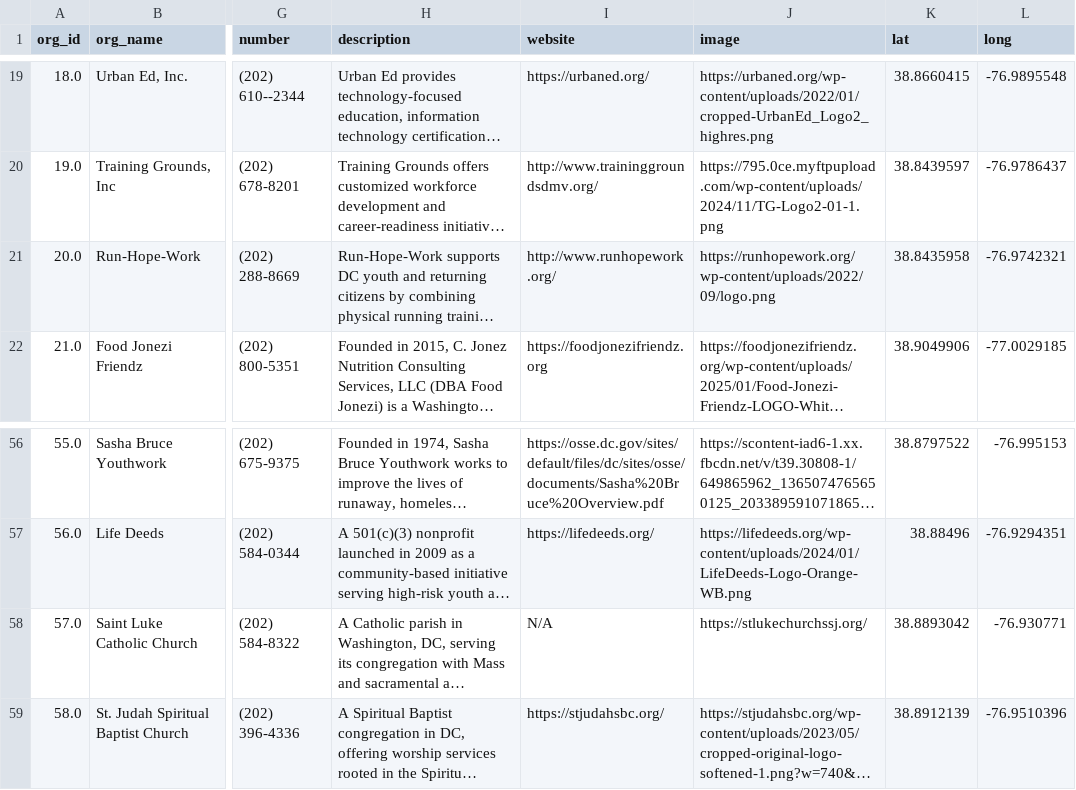
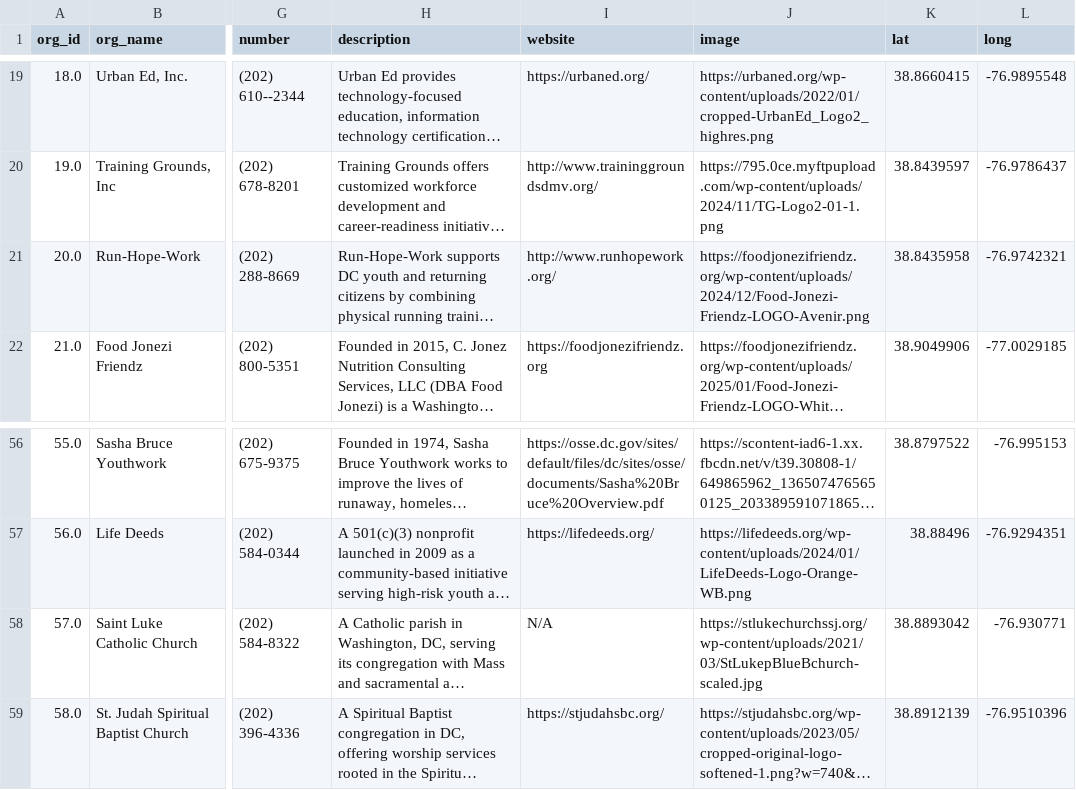
Before and after one commit to rirynaa/Key-Partners, a CSV file: latest_data.csv, drawn as a sheet; only a part is shown, gaps mark what is left out; long unchanged cells end in …; the diff names each change by its address in the sheet, - before the commit and + after, or states it on an @@ line.

Commit message:
Add files via upload

```diff
--- a/latest_data.csv
+++ b/latest_data.csv
-J21 (image): https://runhopework.org/wp-content/uploads/2022/09/logo.png
+J21 (image): https://foodjonezifriendz.org/wp-content/uploads/2024/12/Food-Jonezi-Friendz-LOGO-Avenir.png
-J58 (image): https://stlukechurchssj.org/
+J58 (image): https://stlukechurchssj.org/wp-content/uploads/2021/03/StLukepBlueBchurch-scaled.jpg
```
Also changed, not shown: 4 other files.
